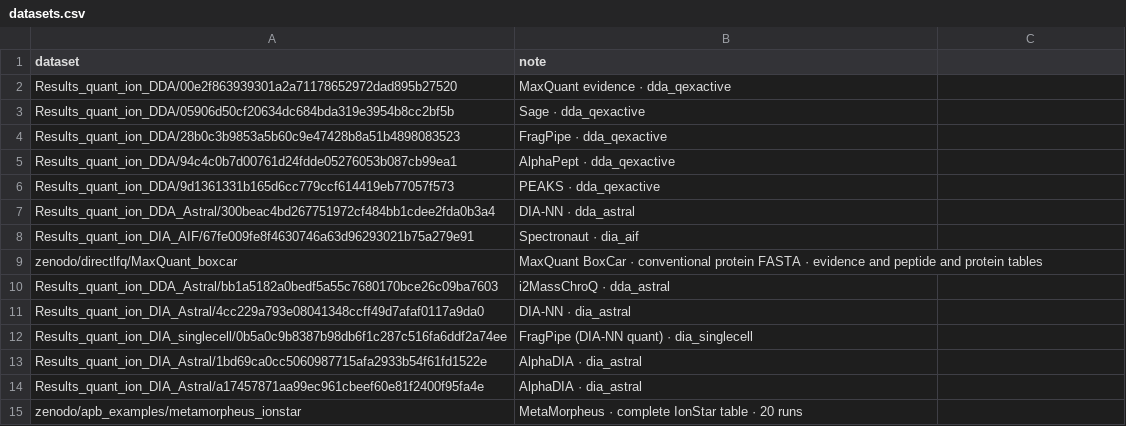
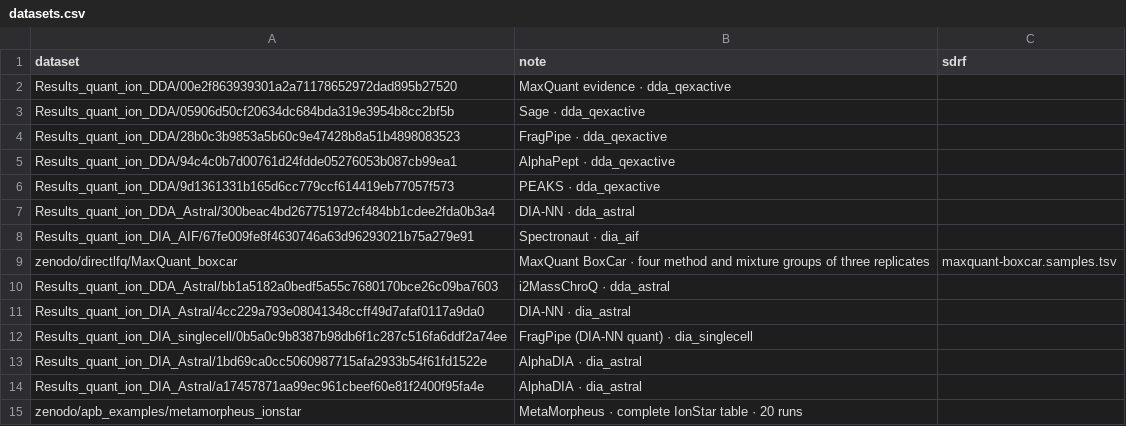
Before and after one commit to anndata-omics-bridge/apb-export-ui, a CSV file: src/apb_export_ui/web/example_data/datasets.csv, drawn as a sheet; the diff names each change by its address in the sheet, - before the commit and + after, or states it on an @@ line.

Commit message:
Annotate BoxCar technical replicate groups for within-group CV

```diff
--- a/src/apb_export_ui/web/example_data/datasets.csv
+++ b/src/apb_export_ui/web/example_data/datasets.csv
-C1: (empty)
+C1: sdrf
-B9 (note): …BoxCar · conventional protein FASTA · evidence and peptide and protein tables
+B9 (note): …BoxCar · four method and mixture groups of three replicates
-C9 (sdrf): (empty)
+C9 (sdrf): maxquant-boxcar.samples.tsv
```
Also changed, not shown: 7 other files.
